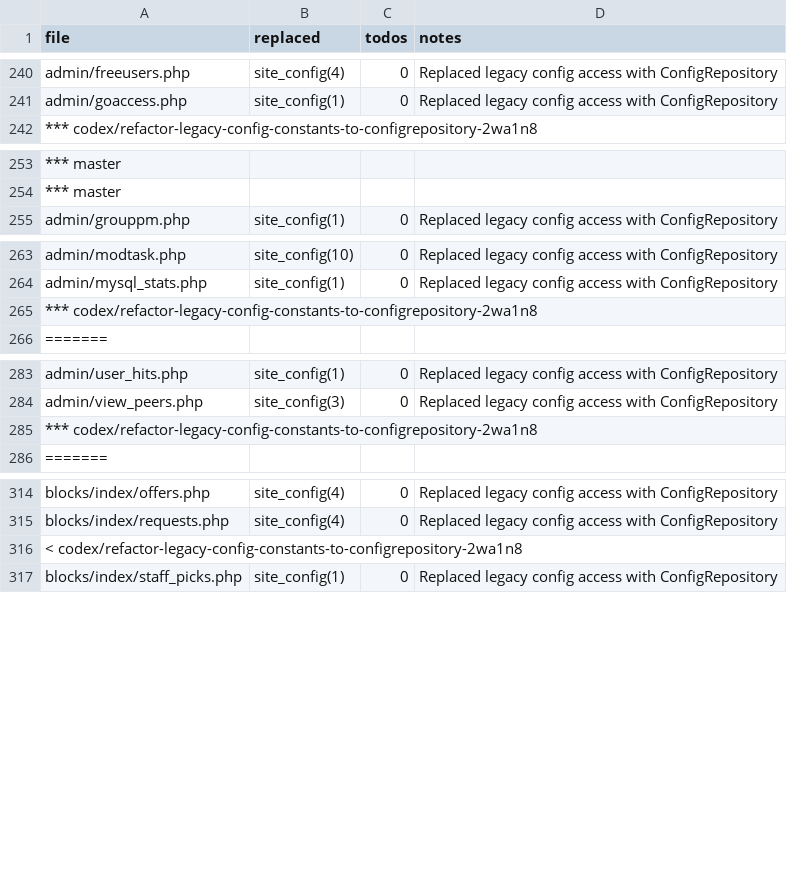
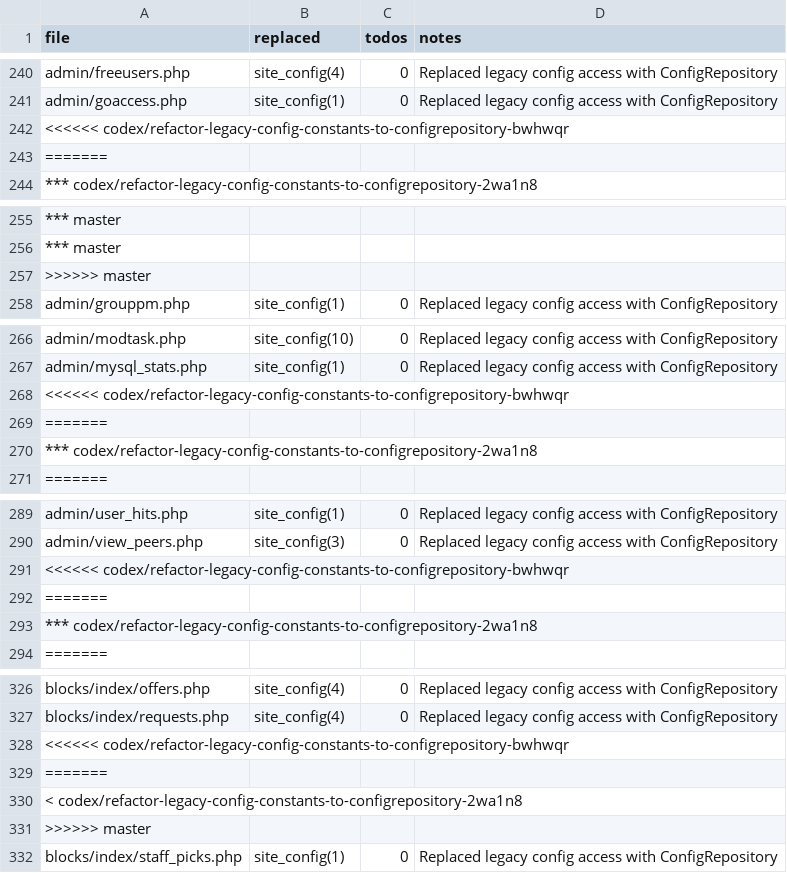
Before and after one commit to trackerone/Pu-239, a CSV file: tools/configrepo_rollout_report.csv, drawn as a sheet; only a part is shown, gaps mark what is left out; the diff covers the shown part only; the diff names each change by its address in the sheet, - before the commit and + after, or states it on an @@ line.

Commit message:
refactor: replace legacy constants/ → ConfigRepository (batch offset=70) (#160)

```diff
--- a/tools/configrepo_rollout_report.csv
+++ b/tools/configrepo_rollout_report.csv
+row 242: <<<<<< codex/refactor-legacy-config-constants-to-configrepository-bwhwqr
+row 243: =======
+row 257: >>>>>> master
+row 268: <<<<<< codex/refactor-legacy-config-constants-to-configrepository-bwhwqr
+row 269: =======
+row 291: <<<<<< codex/refactor-legacy-config-constants-to-configrepository-bwhwqr
+row 292: =======
+row 328: <<<<<< codex/refactor-legacy-config-constants-to-configrepository-bwhwqr
+row 329: =======
+row 331: >>>>>> master
```
Also changed, not shown: 23 added rows elsewhere in this file, 18 other files.
